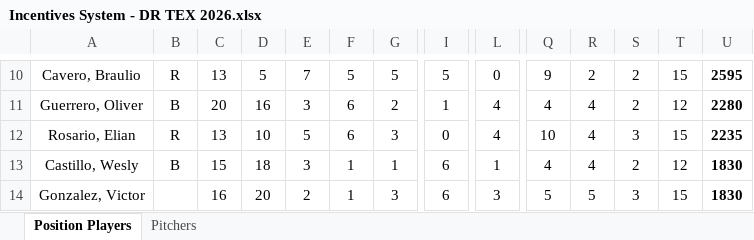
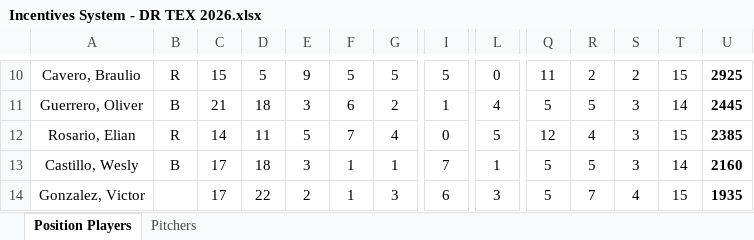
Before and after one commit to AlfredoGIIB/rangers-incentive-league, an Excel workbook: Incentives System - DR TEX 2026.xlsx, sheet Position Players, drawn as a sheet; only a part is shown, gaps mark what is left out; values as stored, in another font and other column widths than the file's, no borders; charts and pictures and conditional formats not drawn; the diff covers the shown part only; the diff names each change by its address in the sheet, - before the commit and + after, or states it on an @@ line.

```diff
--- a/Incentives System - DR TEX 2026.xlsx (sheet Position Players)
+++ b/Incentives System - DR TEX 2026.xlsx (sheet Position Players)
-C10: 13
+C10: 15
-E10: 7
+E10: 9
-Q10: 9
+Q10: 11
-U10: 2595
+U10: 2925
-C11: 20
+C11: 21
-D11: 16
+D11: 18
-Q11: 4
+Q11: 5
-R11: 4
+R11: 5
-S11: 2
+S11: 3
-T11: 12
+T11: 14
-U11: 2280
+U11: 2445
-C12: 13
+C12: 14
-D12: 10
+D12: 11
-F12: 6
+F12: 7
-G12: 3
+G12: 4
-L12: 4
+L12: 5
-Q12: 10
+Q12: 12
-U12: 2235
+U12: 2385
-C13: 15
+C13: 17
-I13: 6
+I13: 7
-Q13: 4
+Q13: 5
-R13: 4
+R13: 5
-S13: 2
+S13: 3
-T13: 12
+T13: 14
-U13: 1830
+U13: 2160
-C14: 16
+C14: 17
-D14: 20
+D14: 22
-R14: 5
+R14: 7
-S14: 3
+S14: 4
-U14: 1830
+U14: 1935
```
Also changed, not shown: 9 added rows, 9 removed rows and 95 edited cells elsewhere in this sheet, sheet Pitchers, formulas that keep their value.
